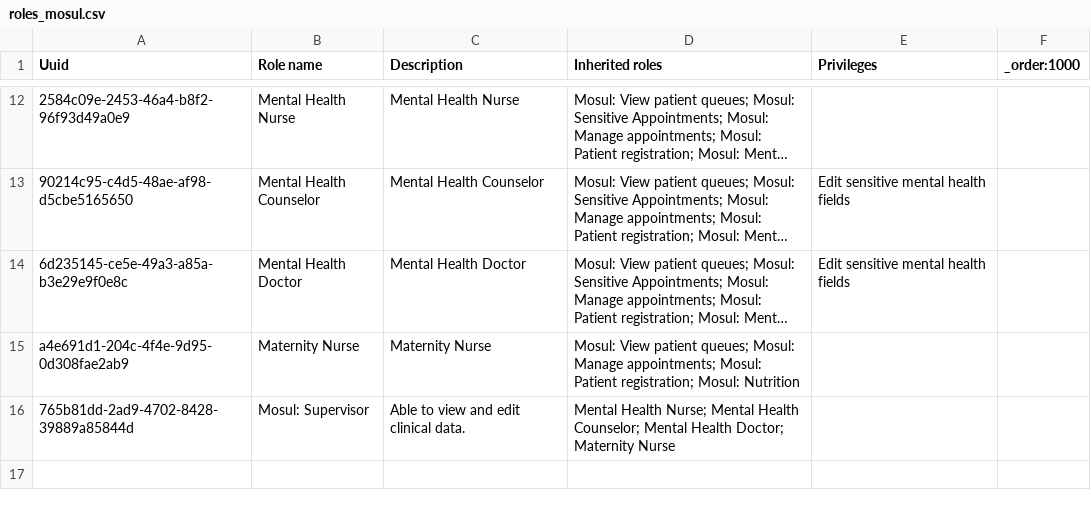
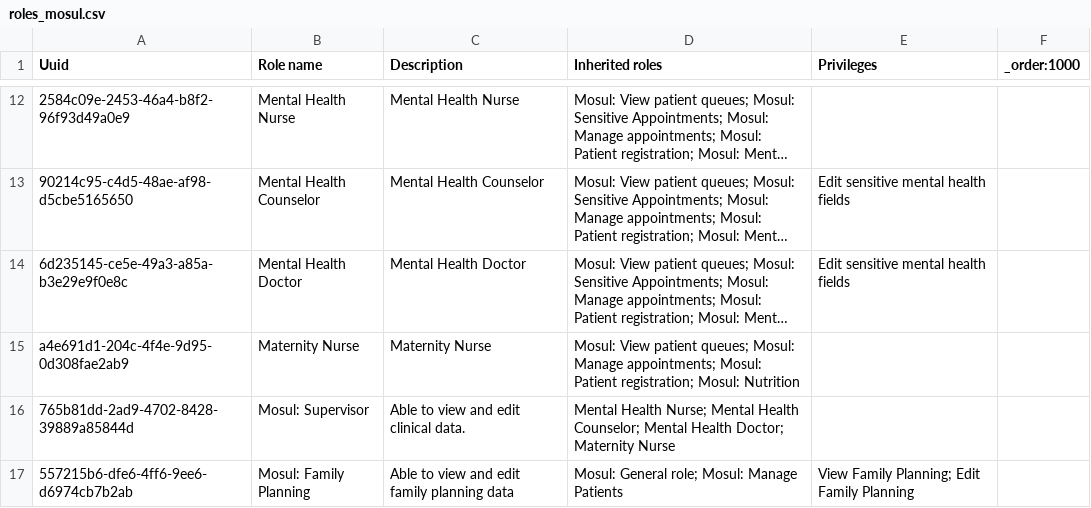
Before and after one commit to MSF-OCG/LIME-EMR, a CSV file: sites/mosul/configs/openmrs/initializer_config/roles/roles_mosul.csv, drawn as a sheet; only a part is shown, gaps mark what is left out; long unchanged cells end in …; the diff names each change by its address in the sheet, - before the commit and + after, or states it on an @@ line.

Commit message:
Add new role for family planning encounters

```diff
--- a/sites/mosul/configs/openmrs/initializer_config/roles/roles_mosul.csv
+++ b/sites/mosul/configs/openmrs/initializer_config/roles/roles_mosul.csv
+row 17: 557215b6-dfe6-4ff6-9ee6-d6974cb7b2ab | Mosul: Family Planning | Able to view and edit family planning data | Mosul: General role; Mosul: Manage Patients | View Family Planning; Edit Family Planning
```
Also changed, not shown: sites/mosul/configs/openmrs/initializer_config/privileges/patient_chart_privileges.csv.
